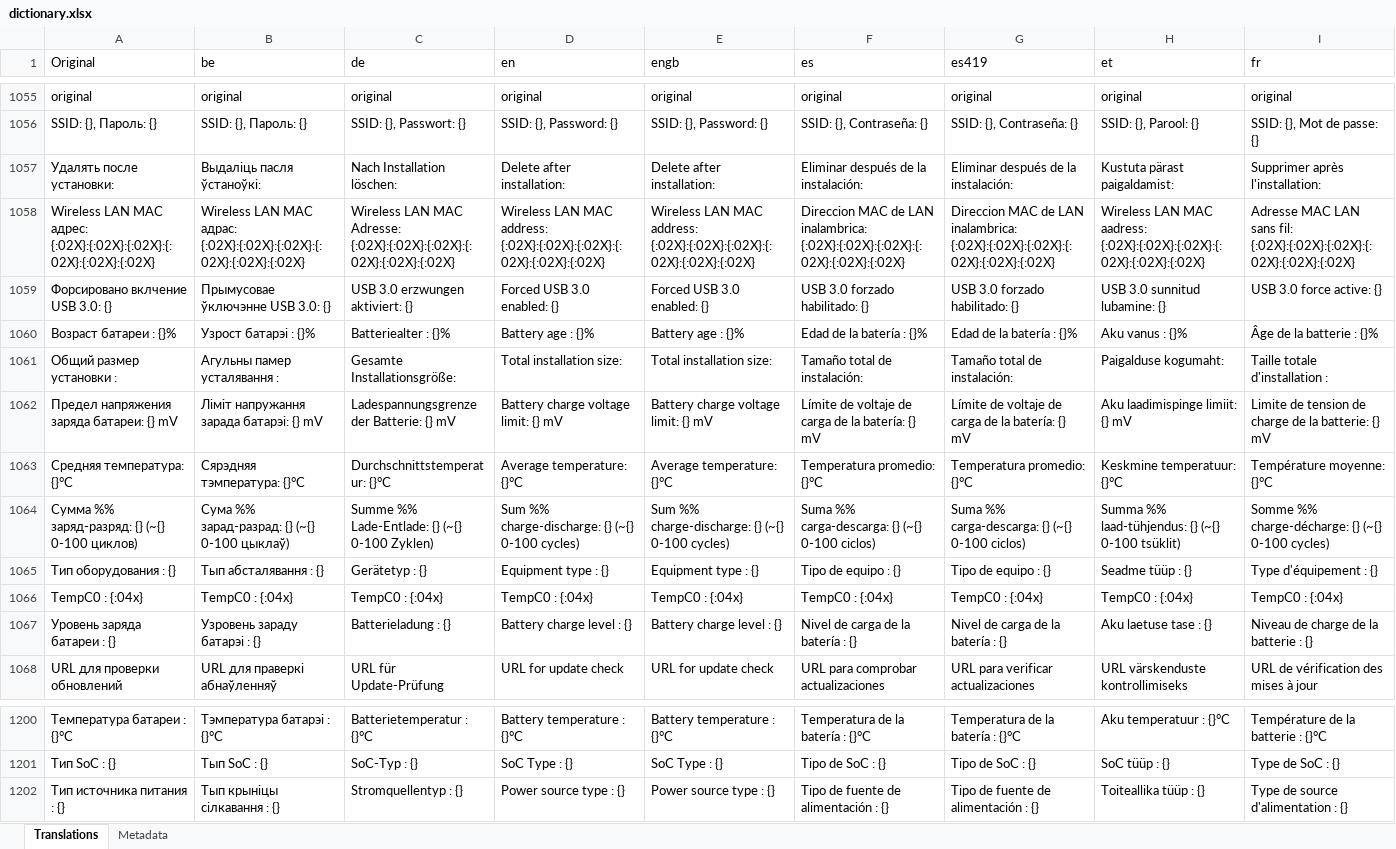
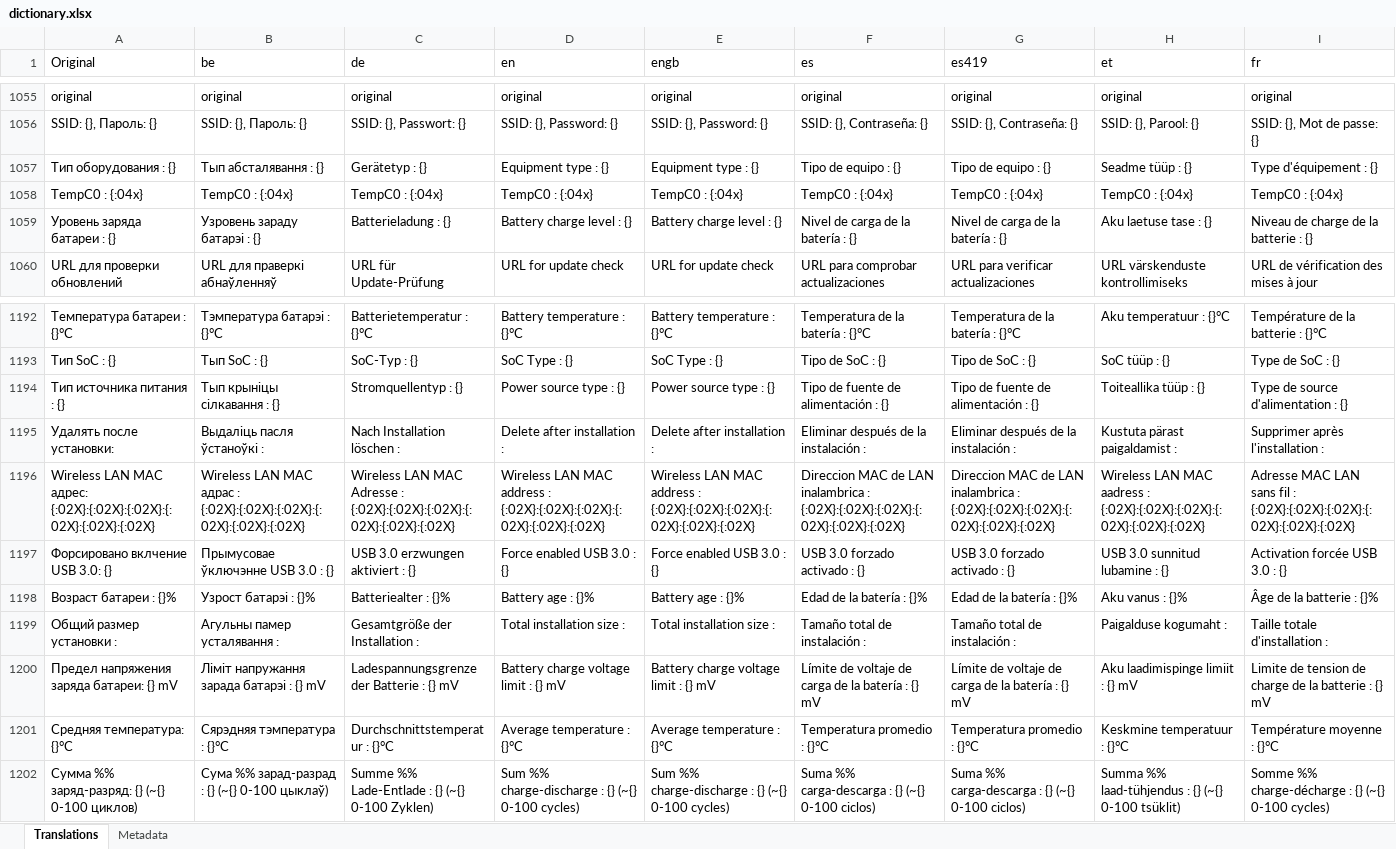
Before and after one commit to erickreyestorres/DBIPatcher, an Excel workbook: data/dictionary.xlsx, sheet Translations, drawn as a sheet; only a part is shown, gaps mark what is left out; values as stored, in another font and other column widths than the file's, no borders; removed rows and columns are numbered as before the commit, all else as after; rows hold the shown columns only; the diff names each change by its address in the sheet, - before the commit and + after, or states it on an @@ line.

```diff
--- a/data/dictionary.xlsx (sheet Translations)
+++ b/data/dictionary.xlsx (sheet Translations)
-row 1057: Удалять после установки: | Выдаліць пасля ўстаноўкі: | Nach Installation löschen: | Delete after installation: | Delete after installation: | Eliminar después de la instalación: | Eliminar después de la instalación: | Kustuta pärast paigaldamist: | Supprimer après l'installation:
-row 1058: Wireless LAN MAC адрес: {:02X}:{:02X}:{:02X}:{:02X}:{:02X}:{:02X} | Wireless LAN MAC адрас: {:02X}:{:02X}:{:02X}:{:02X}:{:02X}:{:02X} | Wireless LAN MAC Adresse: {:02X}:{:02X}:{:02X}:{:02X}:{:02X}:{:02X} | Wireless LAN MAC address: {:02X}:{:02X}:{:02X}:{:02X}:{:02X}:{:02X} | Wireless LAN MAC address: {:02X}:{:02X}:{:02X}:{:02X}:{:02X}:{:02X} | Direccion MAC de LAN inalambrica: {:02X}:{:02X}:{:02X}:{:02X}:{:02X}:{:02X} | Direccion MAC de LAN inalambrica: {:02X}:{:02X}:{:02X}:{:02X}:{:02X}:{:02X} | Wireless LAN MAC aadress: {:02X}:{:02X}:{:02X}:{:02X}:{:02X}:{:02X} | Adresse MAC LAN sans fil: {:02X}:{:02X}:{:02X}:{:02X}:{:02X}:{:02X}
-row 1059: Форсировано вклчение USB 3.0: {} | Прымусовае ўключэнне USB 3.0: {} | USB 3.0 erzwungen aktiviert: {} | Forced USB 3.0 enabled: {} | Forced USB 3.0 enabled: {} | USB 3.0 forzado habilitado: {} | USB 3.0 forzado habilitado: {} | USB 3.0 sunnitud lubamine: {} | USB 3.0 force active: {}
-row 1061: Общий размер установки : | Агульны памер усталявання : | Gesamte Installationsgröße: | Total installation size: | Total installation size: | Tamaño total de instalación: | Tamaño total de instalación: | Paigalduse kogumaht: | Taille totale d'installation :
-row 1062: Предел напряжения заряда батареи: {} mV | Ліміт напружання зарада батарэі: {} mV | Ladespannungsgrenze der Batterie: {} mV | Battery charge voltage limit: {} mV | Battery charge voltage limit: {} mV | Límite de voltaje de carga de la batería: {} mV | Límite de voltaje de carga de la batería: {} mV | Aku laadimispinge limiit: {} mV | Limite de tension de charge de la batterie: {} mV
-row 1063: Средняя температура: {}°C | Сярэдняя тэмпература: {}°C | Durchschnittstemperatur: {}°C | Average temperature: {}°C | Average temperature: {}°C | Temperatura promedio: {}°C | Temperatura promedio: {}°C | Keskmine temperatuur: {}°C | Température moyenne: {}°C
-row 1064: Сумма %% заряд-разряд: {} (~{} 0-100 циклов) | Сума %% зарад-разрад: {} (~{} 0-100 цыклаў) | Summe %% Lade-Entlade: {} (~{} 0-100 Zyklen) | Sum %% charge-discharge: {} (~{} 0-100 cycles) | Sum %% charge-discharge: {} (~{} 0-100 cycles) | Suma %% carga-descarga: {} (~{} 0-100 ciclos) | Suma %% carga-descarga: {} (~{} 0-100 ciclos) | Summa %% laad-tühjendus: {} (~{} 0-100 tsüklit) | Somme %% charge-décharge: {} (~{} 0-100 cycles)
+row 1195: Удалять после установки: | Выдаліць пасля ўстаноўкі : | Nach Installation löschen : | Delete after installation : | Delete after installation : | Eliminar después de la instalación : | Eliminar después de la instalación : | Kustuta pärast paigaldamist : | Supprimer après l'installation :
+row 1196: Wireless LAN MAC адрес: {:02X}:{:02X}:{:02X}:{:02X}:{:02X}:{:02X} | Wireless LAN MAC адрас : {:02X}:{:02X}:{:02X}:{:02X}:{:02X}:{:02X} | Wireless LAN MAC Adresse : {:02X}:{:02X}:{:02X}:{:02X}:{:02X}:{:02X} | Wireless LAN MAC address : {:02X}:{:02X}:{:02X}:{:02X}:{:02X}:{:02X} | Wireless LAN MAC address : {:02X}:{:02X}:{:02X}:{:02X}:{:02X}:{:02X} | Direccion MAC de LAN inalambrica : {:02X}:{:02X}:{:02X}:{:02X}:{:02X}:{:02X} | Direccion MAC de LAN inalambrica : {:02X}:{:02X}:{:02X}:{:02X}:{:02X}:{:02X} | Wireless LAN MAC aadress : {:02X}:{:02X}:{:02X}:{:02X}:{:02X}:{:02X} | Adresse MAC LAN sans fil : {:02X}:{:02X}:{:02X}:{:02X}:{:02X}:{:02X}
+row 1197: Форсировано вклчение USB 3.0: {} | Прымусовае ўключэнне USB 3.0 : {} | USB 3.0 erzwungen aktiviert : {} | Force enabled USB 3.0 : {} | Force enabled USB 3.0 : {} | USB 3.0 forzado activado : {} | USB 3.0 forzado activado : {} | USB 3.0 sunnitud lubamine : {} | Activation forcée USB 3.0 : {}
@@ row 1060 moved to row 1198: Возраст батареи : {}% @@
+row 1199: Общий размер установки : | Агульны памер усталявання : | Gesamtgröße der Installation : | Total installation size : | Total installation size : | Tamaño total de instalación : | Tamaño total de instalación : | Paigalduse kogumaht : | Taille totale d'installation :
+row 1200: Предел напряжения заряда батареи: {} mV | Ліміт напружання зарада батарэі : {} mV | Ladespannungsgrenze der Batterie : {} mV | Battery charge voltage limit : {} mV | Battery charge voltage limit : {} mV | Límite de voltaje de carga de la batería : {} mV | Límite de voltaje de carga de la batería : {} mV | Aku laadimispinge limiit : {} mV | Limite de tension de charge de la batterie : {} mV
+row 1201: Средняя температура: {}°C | Сярэдняя тэмпература : {}°C | Durchschnittstemperatur : {}°C | Average temperature : {}°C | Average temperature : {}°C | Temperatura promedio : {}°C | Temperatura promedio : {}°C | Keskmine temperatuur : {}°C | Température moyenne : {}°C
+row 1202: Сумма %% заряд-разряд: {} (~{} 0-100 циклов) | Сума %% зарад-разрад : {} (~{} 0-100 цыклаў) | Summe %% Lade-Entlade : {} (~{} 0-100 Zyklen) | Sum %% charge-discharge : {} (~{} 0-100 cycles) | Sum %% charge-discharge : {} (~{} 0-100 cycles) | Suma %% carga-descarga : {} (~{} 0-100 ciclos) | Suma %% carga-descarga : {} (~{} 0-100 ciclos) | Summa %% laad-tühjendus : {} (~{} 0-100 tsüklit) | Somme %% charge-décharge : {} (~{} 0-100 cycles)
```
Also changed, not shown: sheet Metadata, 23 other files.
